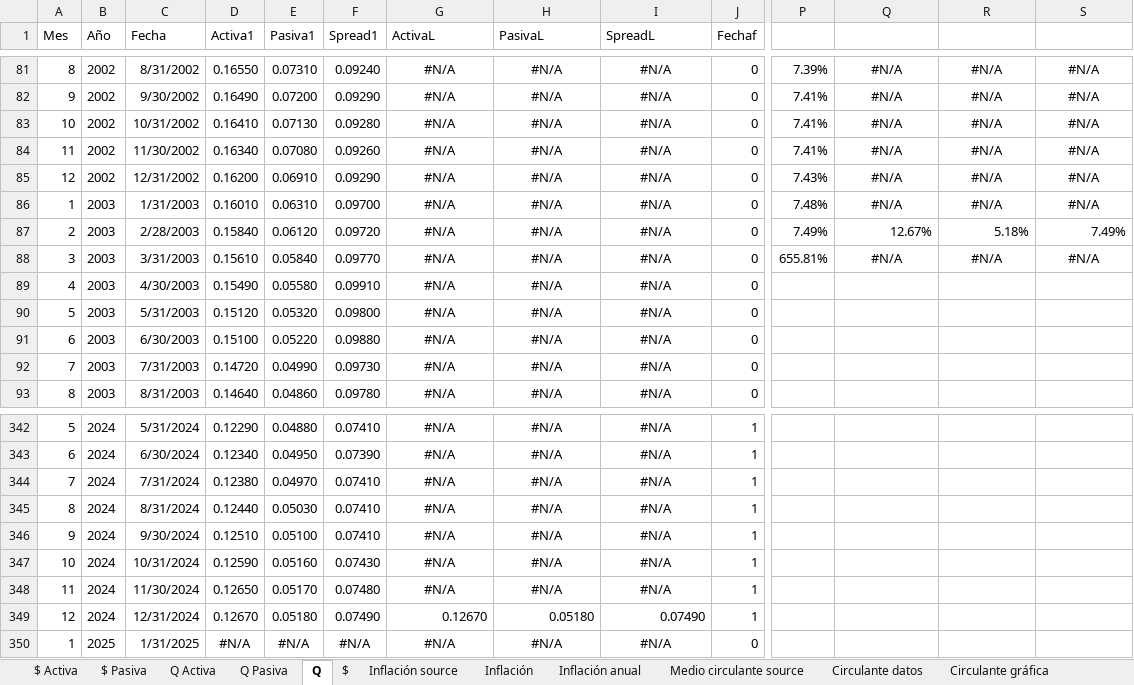
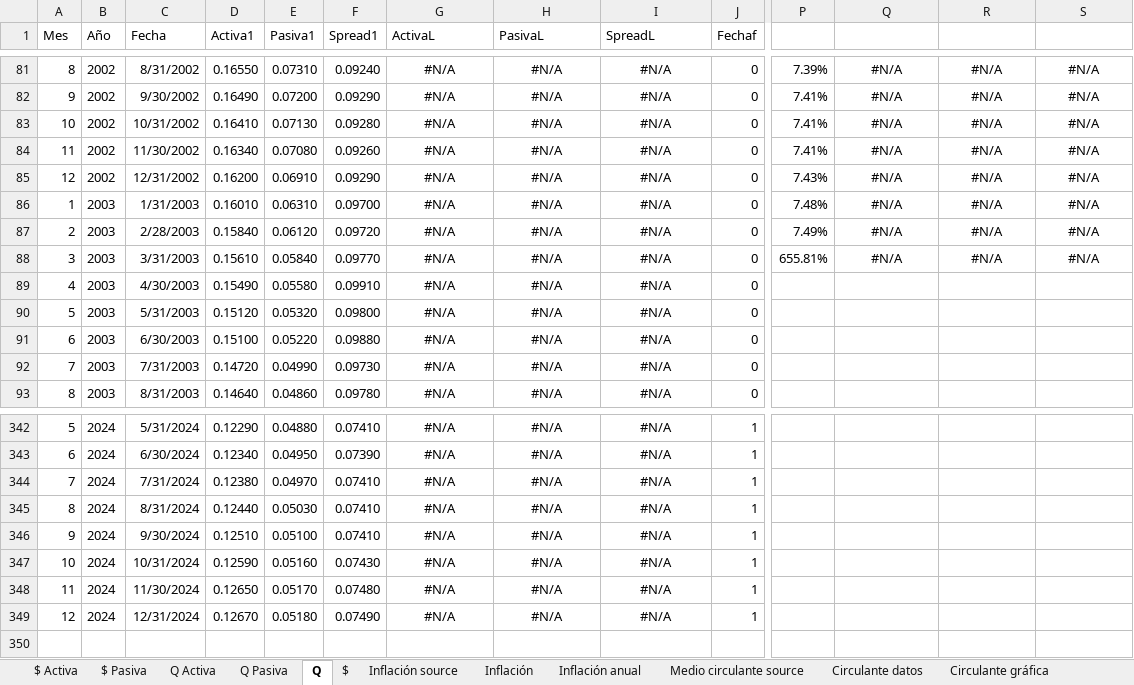
Before and after one commit to aseguradoracgit/Indicadores-macro, an Excel workbook: Datos macro.xlsx, sheet Q, drawn as a sheet; only a part is shown, gaps mark what is left out; values as stored, in another font and other column widths than the file's, no borders; charts and pictures not drawn; 2 other sheets too large or unreadable and not compared; rows hold the shown columns only; the diff names each change by its address in the sheet, - before the commit and + after, or states it on an @@ line.

```diff
--- a/Datos macro.xlsx (sheet Q)
+++ b/Datos macro.xlsx (sheet Q)
-Q87: 12.67%
+Q87: #N/A
-Q87:S87 alignment: right
+Q87:S87 alignment: center
-R87: 5.18%
+R87: #N/A
-S87: 7.49%
+S87: #N/A
-G349 (ActivaL): 0.12670
+G349 (ActivaL): #N/A
-G349:I349 alignment: right
+G349:I349 alignment: center
-H349 (PasivaL): 0.05180
+H349 (PasivaL): #N/A
-I349 (SpreadL): 0.07490
+I349 (SpreadL): #N/A
-row 350: 1 | 2025 | 1/31/2025 | #N/A | #N/A | #N/A | #N/A | #N/A | #N/A | 0
```
Also changed, not shown: sheet $, charts or pictures.
